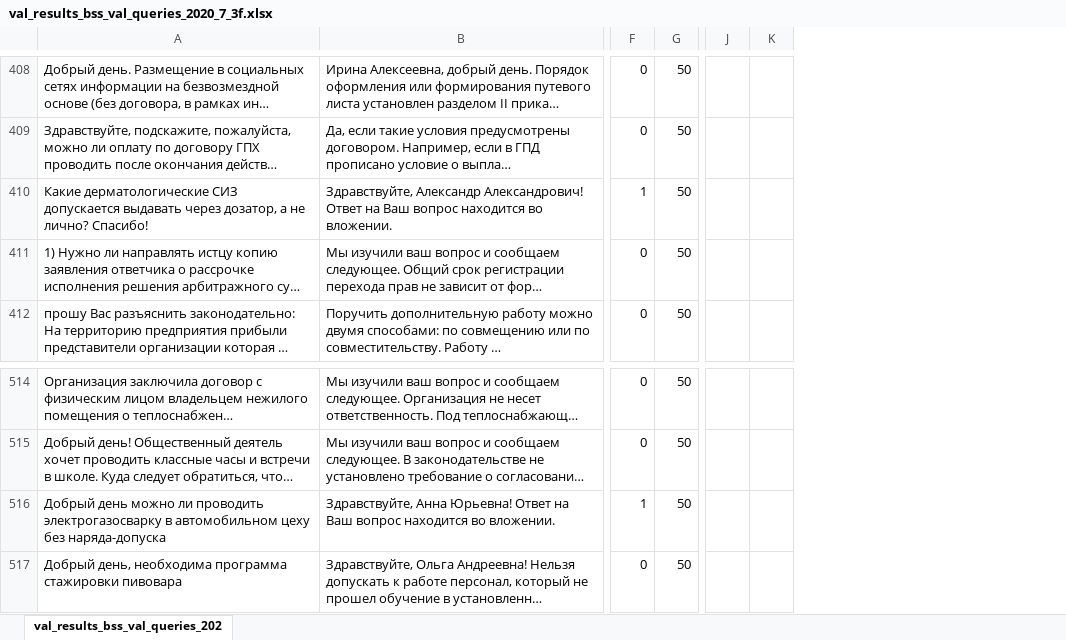
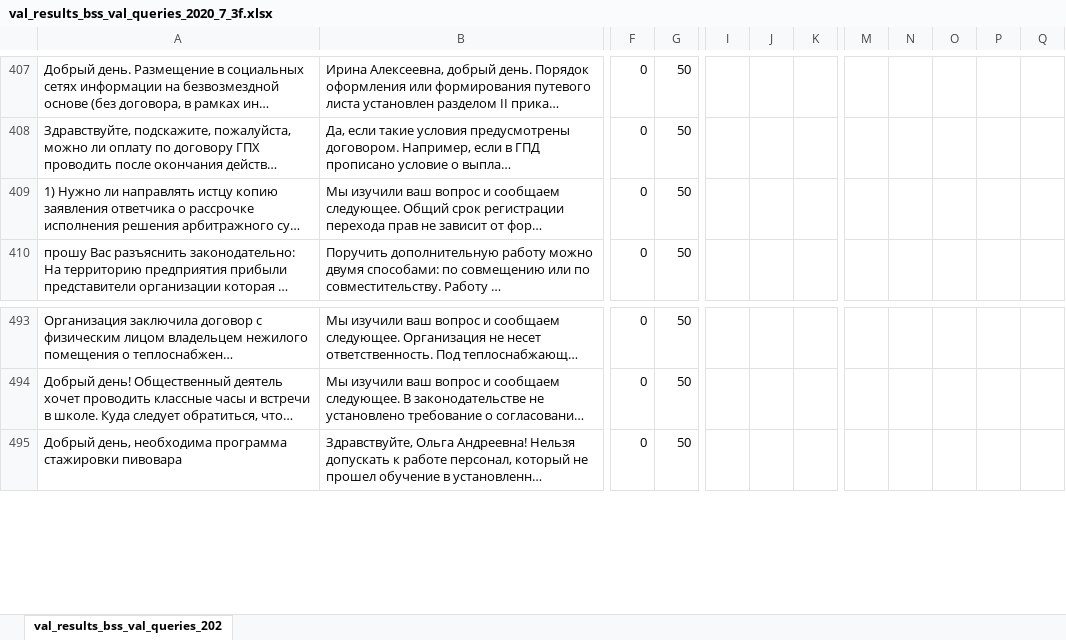
Before and after one commit to nichnikov/AITK-519-llm-train-write-support-queries, an Excel workbook: test_results/val_results_bss_val_queries_2020_7_3f.xlsx, sheet val_results_bss_val_queries_202, drawn as a sheet; only a part is shown, gaps mark what is left out; long unchanged cells end in …; values as stored, in another font and other column widths than the file's, no borders; charts and pictures not drawn; removed rows and columns are numbered as before the commit, all else as after; rows hold the shown columns only; the diff covers the shown part only; the diff names each change by its address in the sheet, - before the commit and + after, or states it on an @@ line.

Commit message:
new results

```diff
--- a/test_results/val_results_bss_val_queries_2020_7_3f.xlsx (sheet val_results_bss_val_queries_202)
+++ b/test_results/val_results_bss_val_queries_2020_7_3f.xlsx (sheet val_results_bss_val_queries_202)
+column I, empty
+column J, empty
+column K, empty
-column J, empty
-column K, empty
+column M, empty
+column N, empty
+column O, empty
+column P, empty
+column Q, empty
-row 410: Какие дерматологические СИЗ допускается выдавать через дозатор, а не лично? Спасибо! | Здравствуйте, Александр Александрович! Ответ на Ваш вопрос находится во вложении. | 1 | 50
-row 516: Добрый день можно ли проводить электрогазосварку в автомобильном цеху без наряда-допуска | Здравствуйте, Анна Юрьевна! Ответ на Ваш вопрос находится во вложении. | 1 | 50
```
Also changed, not shown: 41 removed rows elsewhere in this sheet, charts or pictures, 9 other files.
